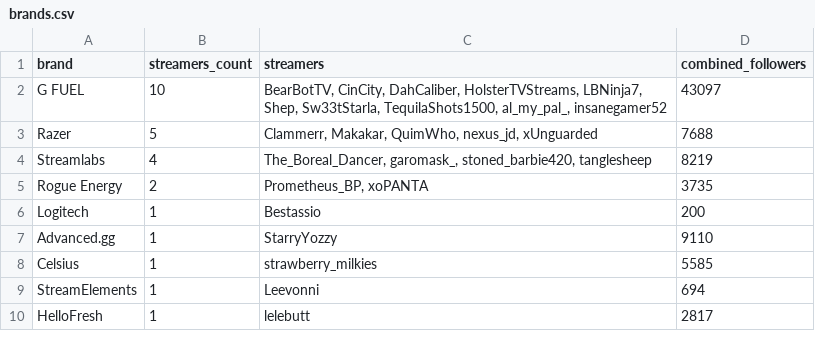
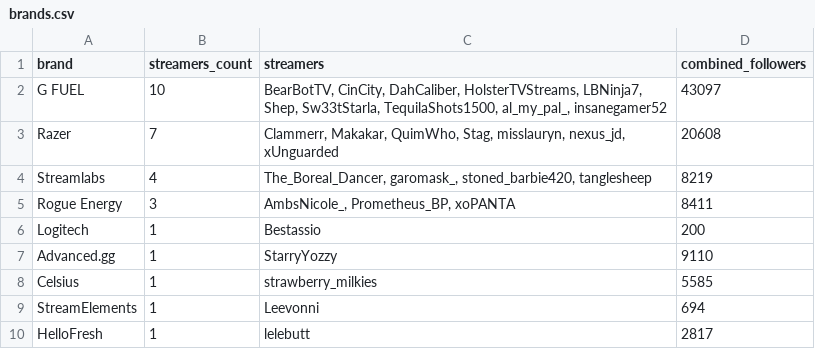
Before and after one commit to Evelynval-w/fracton-scanner, a CSV file: data/brands.csv, drawn as a sheet.

```diff
--- a/data/brands.csv
+++ b/data/brands.csv
@@ -2,5 +2,5 @@
 G FUEL,10,"BearBotTV, CinCity, DahCaliber, HolsterTVStreams, LBNinja7, Shep, Sw33tStarla, TequilaShots1500, al_my_pal_, insanegamer52",43097
-Razer,5,"Clammerr, Makakar, QuimWho, nexus_jd, xUnguarded",7688
+Razer,7,"Clammerr, Makakar, QuimWho, Stag, misslauryn, nexus_jd, xUnguarded",20608
 Streamlabs,4,"The_Boreal_Dancer, garomask_, stoned_barbie420, tanglesheep",8219
-Rogue Energy,2,"Prometheus_BP, xoPANTA",3735
+Rogue Energy,3,"AmbsNicole_, Prometheus_BP, xoPANTA",8411
 Logitech,1,Bestassio,200
```
Also changed, not shown: 9 other files.
